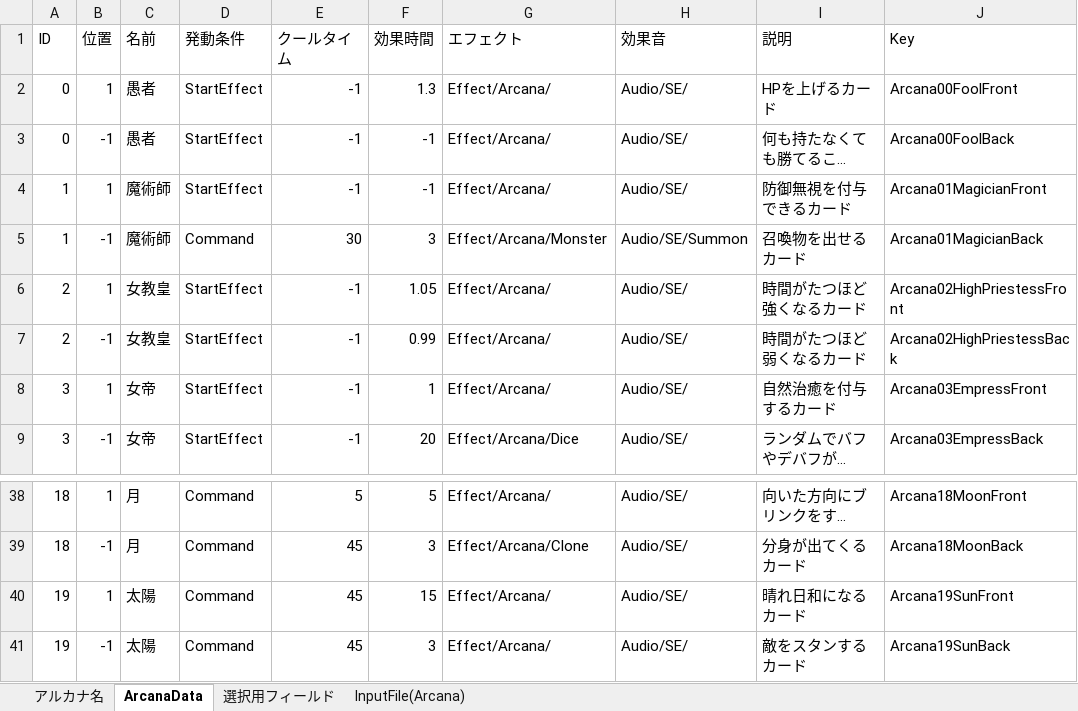
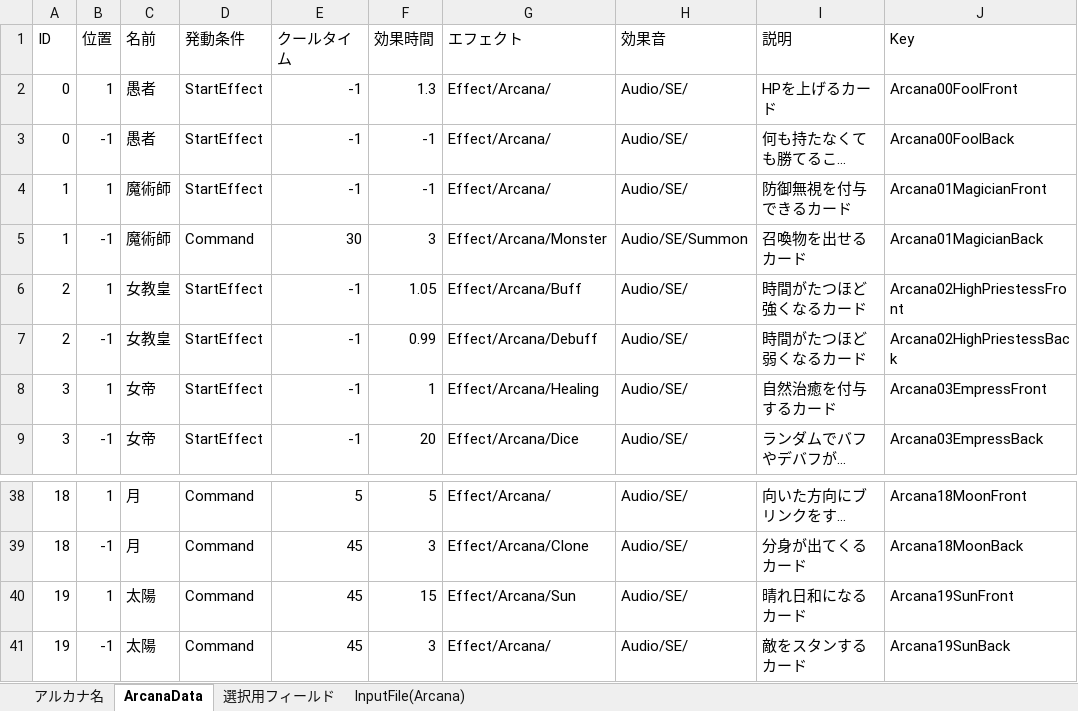
Before and after one commit to nira952/Arcanumber, an Excel workbook: Assets/StreamingAssets/Excel/ArcanaData.xlsx, sheet ArcanaData, drawn as a sheet; only a part is shown, gaps mark what is left out; long unchanged cells end in …; values as stored, in another font and other column widths than the file's, no borders; table styles not drawn; the diff names each change by its address in the sheet, - before the commit and + after, or states it on an @@ line.

Commit message:
エフェクトの追加

```diff
--- a/Assets/StreamingAssets/Excel/ArcanaData.xlsx (sheet ArcanaData)
+++ b/Assets/StreamingAssets/Excel/ArcanaData.xlsx (sheet ArcanaData)
-G6 (エフェクト): Effect/Arcana/
+G6 (エフェクト): Effect/Arcana/Buff
-G7 (エフェクト): Effect/Arcana/
+G7 (エフェクト): Effect/Arcana/Debuff
-G8 (エフェクト): Effect/Arcana/
+G8 (エフェクト): Effect/Arcana/Healing
-G40 (エフェクト): Effect/Arcana/
+G40 (エフェクト): Effect/Arcana/Sun
```
Also changed, not shown: sheet InputFile(Arcana), 14 other files.
